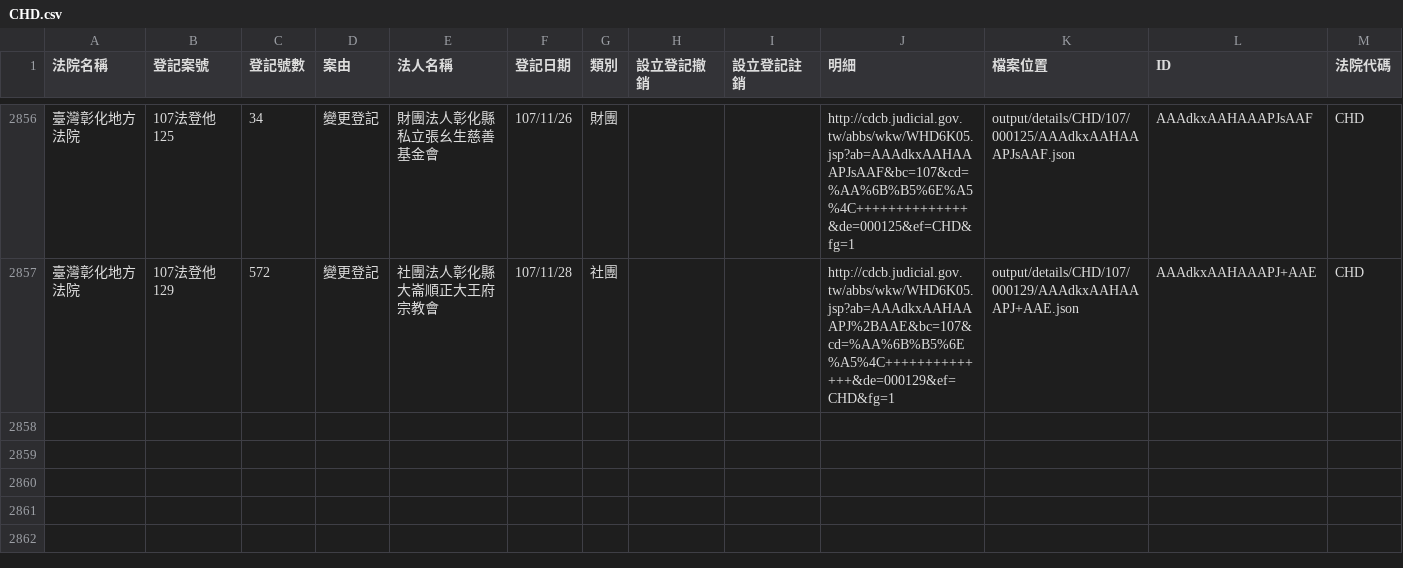
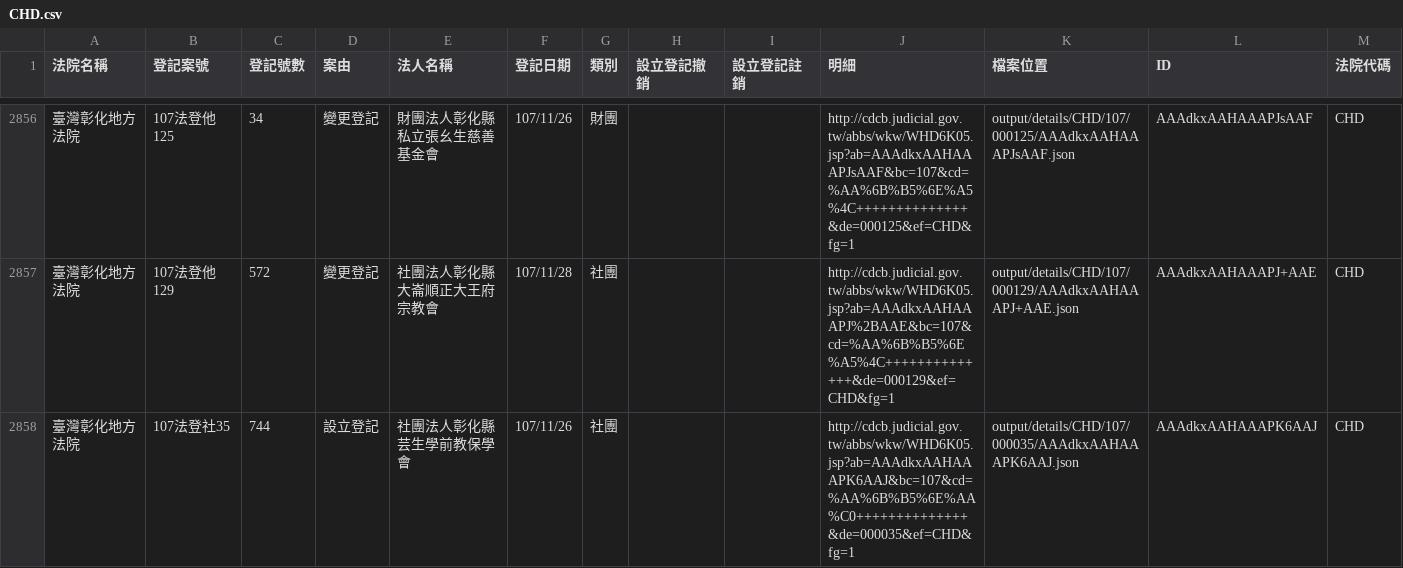
Before and after one commit to g0v/foundationtw, a CSV file: output/lists/CHD.csv, drawn as a sheet; only a part is shown, gaps mark what is left out.

```diff
--- a/output/lists/CHD.csv
+++ b/output/lists/CHD.csv
@@ -2857 +2857,2 @@
 臺灣彰化地方法院,107法登他129,572,變更登記,社團法人彰化縣大崙順正大王府宗教會,107/11/28,社團,,,http://cdcb.judicial.gov.tw/abbs/wkw/WHD6K05.jsp?ab=AAAdkxAAHAAAPJ%2BAAE&bc=107&cd=%AA%6B%B5%6E%A5%4C++++++++++++++&de=000129&ef=CHD&fg=1,output/details/CHD/107/000129/AAAdkxAAHAAAPJ+AAE.json,AAAdkxAAHAAAPJ+AAE,CHD
+臺灣彰化地方法院,107法登社35,744,設立登記,社團法人彰化縣芸生學前教保學會,107/11/26,社團,,,http://cdcb.judicial.gov.tw/abbs/wkw/WHD6K05.jsp?ab=AAAdkxAAHAAAPK6AAJ&bc=107&cd=%AA%6B%B5%6E%AA%C0++++++++++++++&de=000035&ef=CHD&fg=1,output/details/CHD/107/000035/AAAdkxAAHAAAPK6AAJ.json,AAAdkxAAHAAAPK6AAJ,CHD
```
Also changed, not shown: output/lists/KLD.csv, 20 other files.
